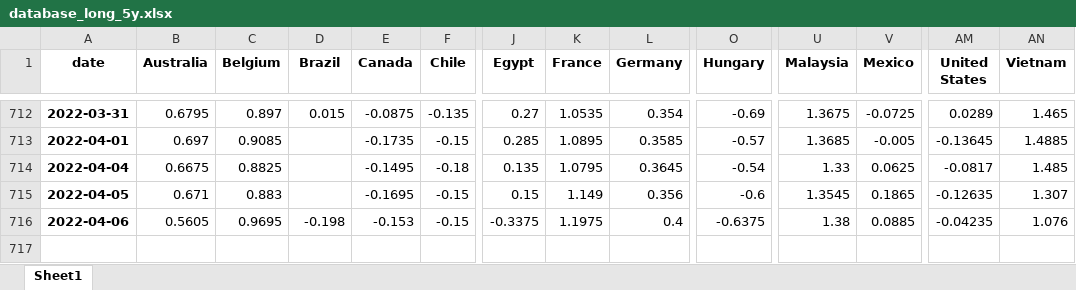
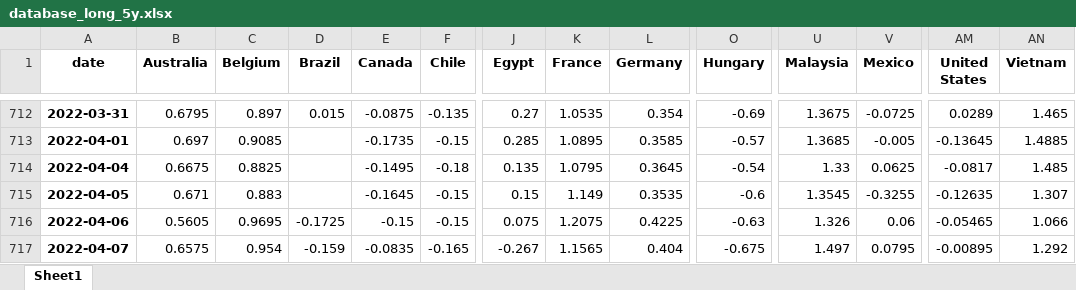
Before and after one commit to cober-data/curvature_database, an Excel workbook: database_long_5y.xlsx, sheet Sheet1, drawn as a sheet; only a part is shown, gaps mark what is left out; values as stored, in another font and other column widths than the file's, no borders; rows hold the shown columns only; the diff names each change by its address in the sheet, - before the commit and + after, or states it on an @@ line.

```diff
--- a/database_long_5y.xlsx (sheet Sheet1)
+++ b/database_long_5y.xlsx (sheet Sheet1)
-E715 (Canada): -0.1695
+E715 (Canada): -0.1645
-L715 (Germany): 0.356
+L715 (Germany): 0.3535
-V715 (Mexico): 0.1865
+V715 (Mexico): -0.3255
-D716 (Brazil): -0.198
+D716 (Brazil): -0.1725
-E716 (Canada): -0.153
+E716 (Canada): -0.15
-J716 (Egypt): -0.3375
+J716 (Egypt): 0.075
-K716 (France): 1.1975
+K716 (France): 1.2075
-L716 (Germany): 0.4
+L716 (Germany): 0.4225
-O716 (Hungary): -0.6375
+O716 (Hungary): -0.63
-U716 (Malaysia): 1.38
+U716 (Malaysia): 1.326
-V716 (Mexico): 0.0885
+V716 (Mexico): 0.06
-AM716 (United States): -0.04235
+AM716 (United States): -0.05465
-AN716 (Vietnam): 1.076
+AN716 (Vietnam): 1.066
+row 717: 2022-04-07 | 0.6575 | 0.954 | -0.159 | -0.0835 | -0.165 | -0.267 | 1.1565 | 0.404 | -0.675 | 1.497 | 0.0795 | -0.00895 | 1.292
```
Also changed, not shown: Bonds_France.xlsx, Bonds_India.xlsx, 39 other files.
